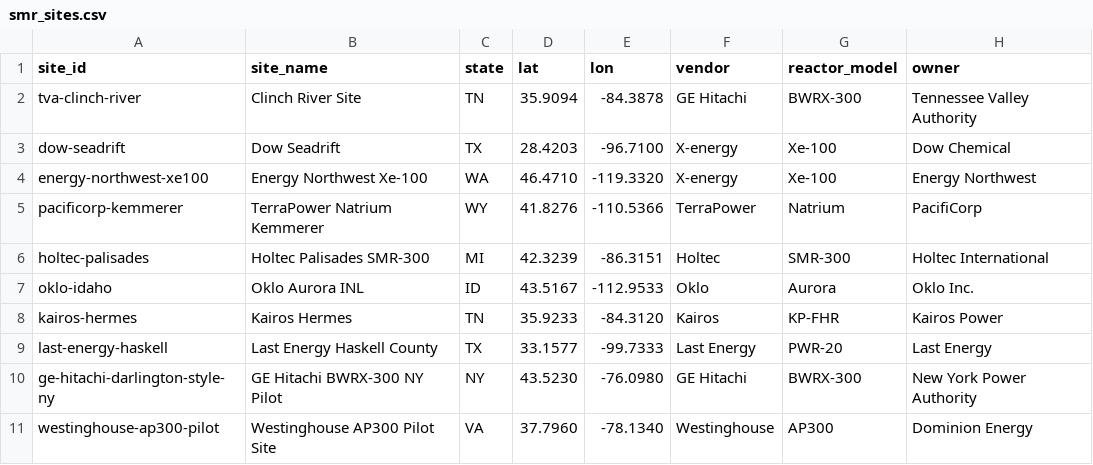
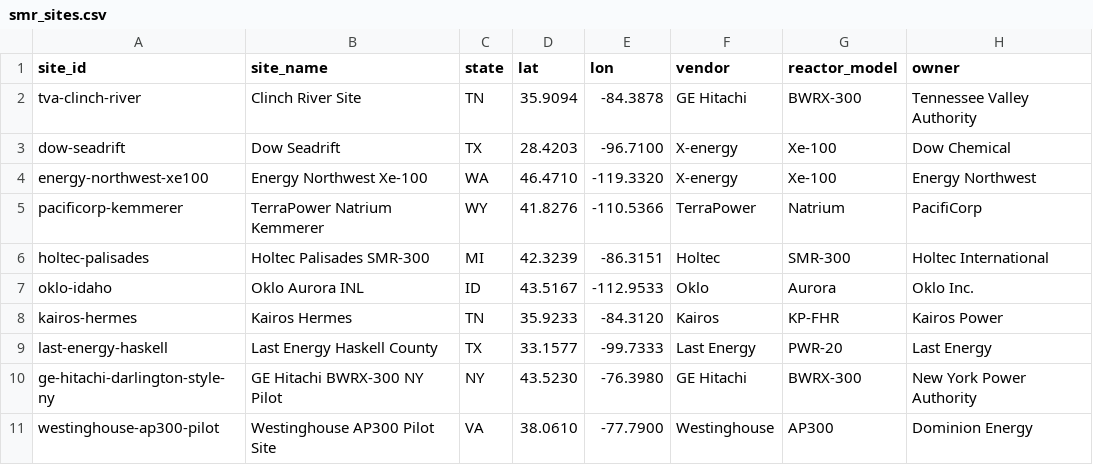
Before and after one commit to bowery600/nuclear, a CSV file: data/raw/smr_sites.csv, drawn as a sheet; only a part is shown; the diff names each change by its address in the sheet, - before the commit and + after, or states it on an @@ line.

```diff
--- a/data/raw/smr_sites.csv
+++ b/data/raw/smr_sites.csv
-E10 (lon): -76.0980
+E10 (lon): -76.3980
-D11 (lat): 37.7960
+D11 (lat): 38.0610
-E11 (lon): -78.1340
+E11 (lon): -77.7900
```
Also changed, not shown: 26 other files.
